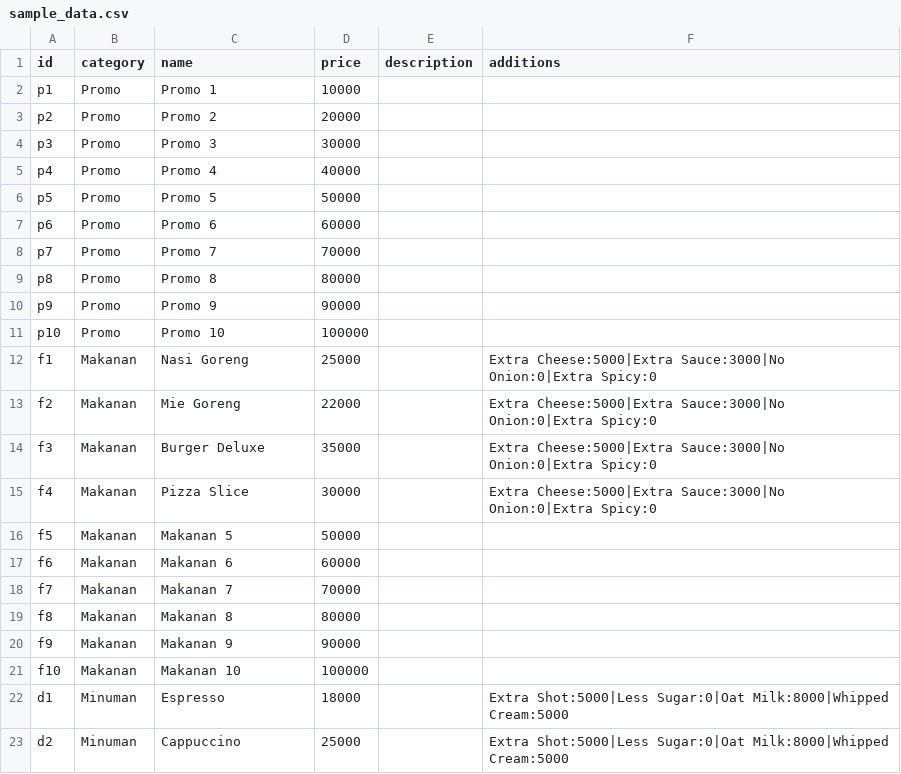
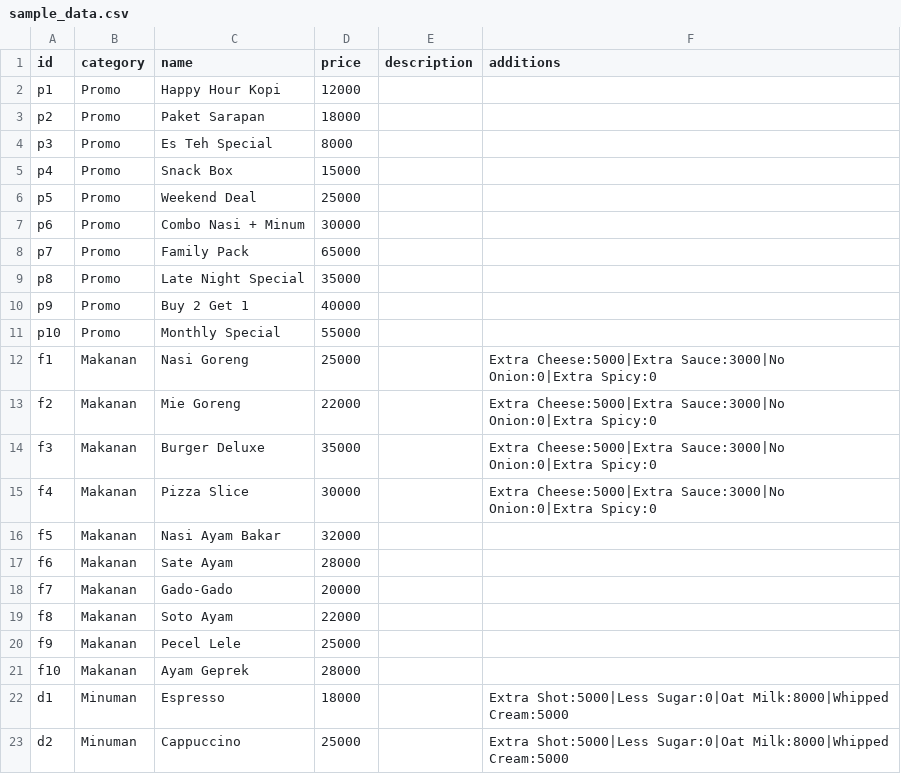
Before and after one commit to Kasway-Tech/pos, a CSV file: sample_data.csv, drawn as a sheet; only a part is shown; the diff covers the shown part only.

```diff
--- a/sample_data.csv
+++ b/sample_data.csv
@@ -1,12 +1,12 @@
 id,category,name,price,description,additions
-p1,Promo,Promo 1,10000,,
-p2,Promo,Promo 2,20000,,
-p3,Promo,Promo 3,30000,,
-p4,Promo,Promo 4,40000,,
-p5,Promo,Promo 5,50000,,
-p6,Promo,Promo 6,60000,,
-p7,Promo,Promo 7,70000,,
-p8,Promo,Promo 8,80000,,
-p9,Promo,Promo 9,90000,,
-p10,Promo,Promo 10,100000,,
+p1,Promo,Happy Hour Kopi,12000,,
+p2,Promo,Paket Sarapan,18000,,
+p3,Promo,Es Teh Special,8000,,
+p4,Promo,Snack Box,15000,,
+p5,Promo,Weekend Deal,25000,,
+p6,Promo,Combo Nasi + Minum,30000,,
+p7,Promo,Family Pack,65000,,
+p8,Promo,Late Night Special,35000,,
+p9,Promo,Buy 2 Get 1,40000,,
+p10,Promo,Monthly Special,55000,,
 f1,Makanan,Nasi Goreng,25000,,"Extra Cheese:5000|Extra Sauce:3000|No Onion:0|Extra Spicy:0"
@@ -15,8 +15,8 @@ f3,Makanan,Burger Deluxe,35000,,"Extra Cheese:5000|Extra Sauce:3000|No Onion:0|E
 f4,Makanan,Pizza Slice,30000,,"Extra Cheese:5000|Extra Sauce:3000|No Onion:0|Extra Spicy:0"
-f5,Makanan,Makanan 5,50000,,
-f6,Makanan,Makanan 6,60000,,
-f7,Makanan,Makanan 7,70000,,
-f8,Makanan,Makanan 8,80000,,
-f9,Makanan,Makanan 9,90000,,
-f10,Makanan,Makanan 10,100000,,
+f5,Makanan,Nasi Ayam Bakar,32000,,
+f6,Makanan,Sate Ayam,28000,,
+f7,Makanan,Gado-Gado,20000,,
+f8,Makanan,Soto Ayam,22000,,
+f9,Makanan,Pecel Lele,25000,,
+f10,Makanan,Ayam Geprek,28000,,
 d1,Minuman,Espresso,18000,,"Extra Shot:5000|Less Sugar:0|Oat Milk:8000|Whipped Cream:5000"
```
Also changed, not shown: 46 edited cells elsewhere in this file, 3 other files.
